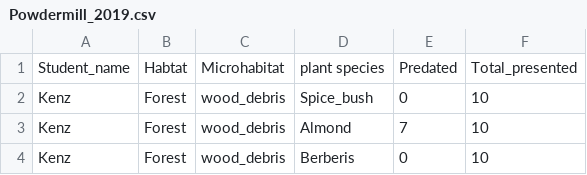
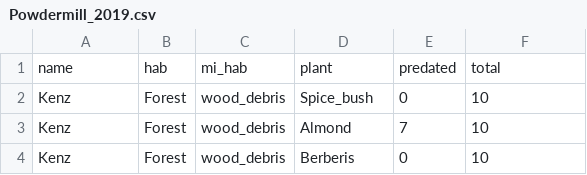
Before and after one commit to BIOL450W/Biol450W, a CSV file: Powdermill_2019.csv, drawn as a sheet; only a part is shown; removed rows and columns are numbered as before the commit, all else as after; the diff names each change by its address in the sheet, - before the commit and + after, or states it on an @@ line.

Commit message:
Update Powdermill_2019.csv

```diff
--- a/Powdermill_2019.csv
+++ b/Powdermill_2019.csv
-row 1: Student_name | Habtat | Microhabitat | plant species | Predated | Total_presented
+row 1: name | hab | mi_hab | plant | predated | total
```
